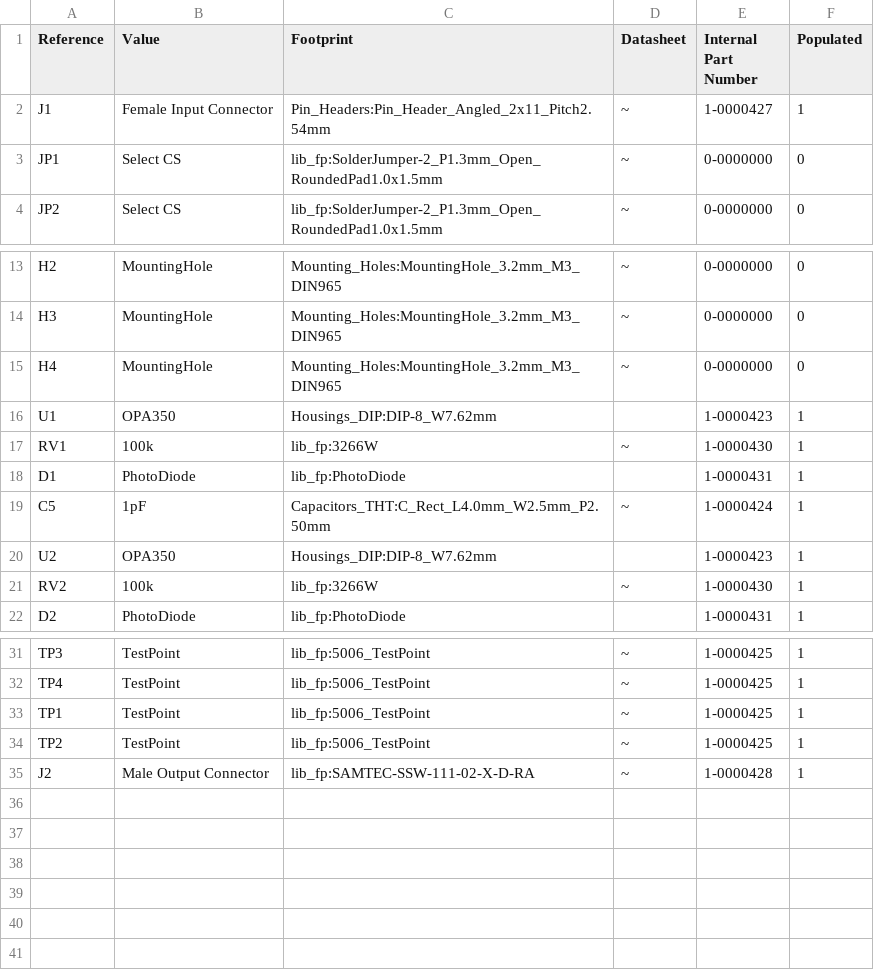
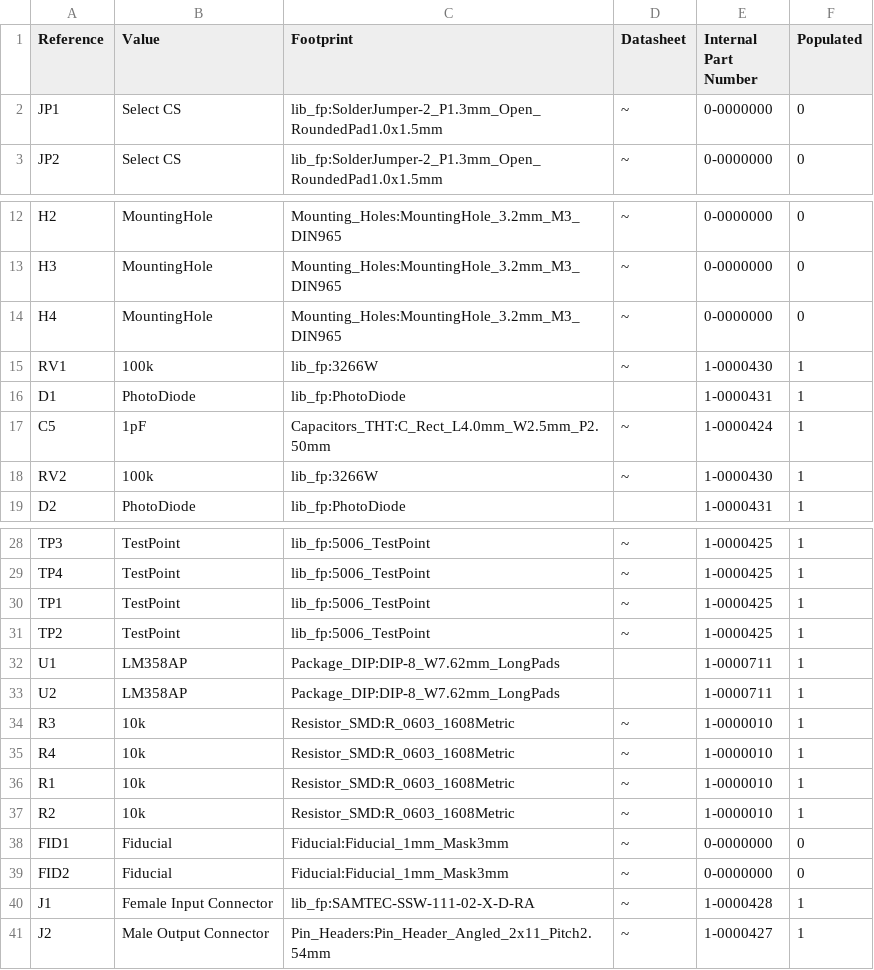
Before and after one commit to Jdbailey7/Clemson_OFMI, a CSV file: optical_digitizer_board/Production/BOM/KiCAD_raw_BOM.csv, drawn as a sheet; only a part is shown, gaps mark what is left out.

Commit message:
Finalize optical digitizer

```diff
--- a/optical_digitizer_board/Production/BOM/KiCAD_raw_BOM.csv
+++ b/optical_digitizer_board/Production/BOM/KiCAD_raw_BOM.csv
@@ -1,3 +1,2 @@
 Reference, Value, Footprint, Datasheet, Internal Part Number, Populated
-"J1","Female Input Connector","Pin_Headers:Pin_Header_Angled_2x11_Pitch2.54mm","~","1-0000427","1"
 "JP1","Select CS","lib_fp:SolderJumper-2_P1.3mm_Open_RoundedPad1.0x1.5mm","~","0-0000000","0"
@@ -15,3 +14,2 @@ Reference, Value, Footprint, Datasheet, Internal Part Number, Populated
 "H4","MountingHole","Mounting_Holes:MountingHole_3.2mm_M3_DIN965","~","0-0000000","0"
-"U1","OPA350","Housings_DIP:DIP-8_W7.62mm","","1-0000423","1"
 "RV1","100k","lib_fp:3266W","~","1-0000430","1"
@@ -19,3 +17,2 @@ Reference, Value, Footprint, Datasheet, Internal Part Number, Populated
 "C5","1pF","Capacitors_THT:C_Rect_L4.0mm_W2.5mm_P2.50mm","~","1-0000424","1"
-"U2","OPA350","Housings_DIP:DIP-8_W7.62mm","","1-0000423","1"
 "RV2","100k","lib_fp:3266W","~","1-0000430","1"
@@ -34,2 +31,11 @@ Reference, Value, Footprint, Datasheet, Internal Part Number, Populated
 "TP2","TestPoint","lib_fp:5006_TestPoint","~","1-0000425","1"
-"J2","Male Output Connector","lib_fp:SAMTEC-SSW-111-02-X-D-RA","~","1-0000428","1"
+"U1","LM358AP","Package_DIP:DIP-8_W7.62mm_LongPads","","1-0000711","1"
+"U2","LM358AP","Package_DIP:DIP-8_W7.62mm_LongPads","","1-0000711","1"
+"R3","10k","Resistor_SMD:R_0603_1608Metric","~","1-0000010","1"
+"R4","10k","Resistor_SMD:R_0603_1608Metric","~","1-0000010","1"
+"R1","10k","Resistor_SMD:R_0603_1608Metric","~","1-0000010","1"
+"R2","10k","Resistor_SMD:R_0603_1608Metric","~","1-0000010","1"
+"FID1","Fiducial","Fiducial:Fiducial_1mm_Mask3mm","~","0-0000000","0"
+"FID2","Fiducial","Fiducial:Fiducial_1mm_Mask3mm","~","0-0000000","0"
+"J1","Female Input Connector","lib_fp:SAMTEC-SSW-111-02-X-D-RA","~","1-0000428","1"
+"J2","Male Output Connector","Pin_Headers:Pin_Header_Angled_2x11_Pitch2.54mm","~","1-0000427","1"
```
Also changed, not shown: optical_digitizer_board/Production/BOM/BOM_Final.csv, 25 other files.
